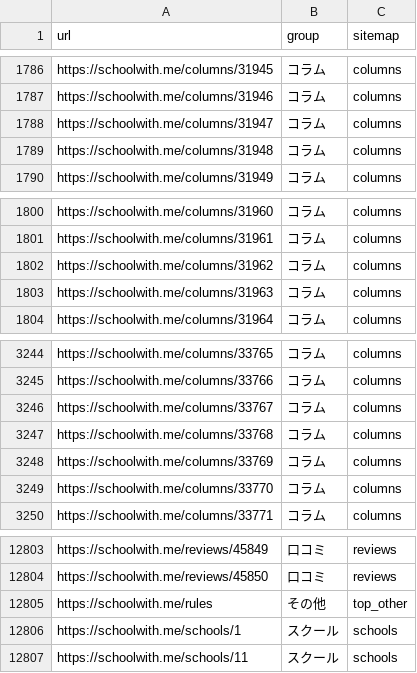
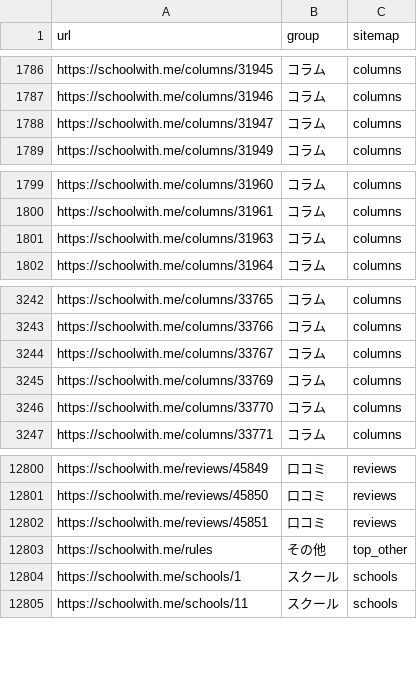
Before and after one commit to riku0704/sw-noindex-tracking, a CSV file: index_status/urls.csv, drawn as a sheet; only a part is shown, gaps mark what is left out.

```diff
--- a/index_status/urls.csv
+++ b/index_status/urls.csv
@@ -1788,3 +1788,2 @@ https://schoolwith.me/columns/31946,コラム,columns
 https://schoolwith.me/columns/31947,コラム,columns
-https://schoolwith.me/columns/31948,コラム,columns
 https://schoolwith.me/columns/31949,コラム,columns
@@ -1801,3 +1800,2 @@ https://schoolwith.me/columns/31960,コラム,columns
 https://schoolwith.me/columns/31961,コラム,columns
-https://schoolwith.me/columns/31962,コラム,columns
 https://schoolwith.me/columns/31963,コラム,columns
@@ -3246,3 +3244,2 @@ https://schoolwith.me/columns/33766,コラム,columns
 https://schoolwith.me/columns/33767,コラム,columns
-https://schoolwith.me/columns/33768,コラム,columns
 https://schoolwith.me/columns/33769,コラム,columns
@@ -12804,2 +12801,3 @@ https://schoolwith.me/reviews/45849,口コミ,reviews
 https://schoolwith.me/reviews/45850,口コミ,reviews
+https://schoolwith.me/reviews/45851,口コミ,reviews
 https://schoolwith.me/rules,その他,top_other
```
Also changed, not shown: docs/index-status/changes.csv, docs/index-status/problems.csv, 5 other files.
